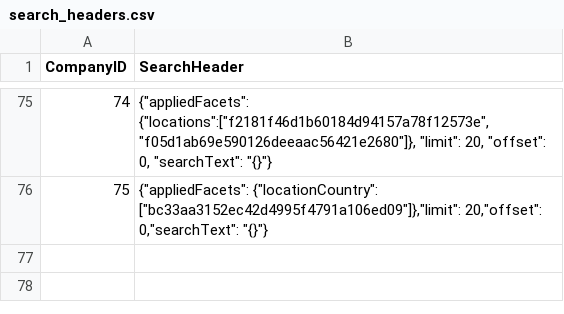
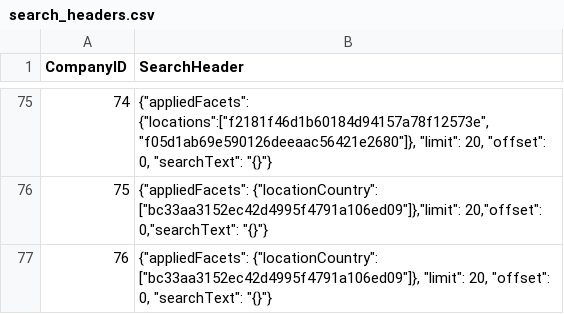
Before and after one commit to mehtajinesh/New-Full-Time-Jobs-Notifier, a CSV file: data/search_headers.csv, drawn as a sheet; only a part is shown, gaps mark what is left out; the diff names each change by its address in the sheet, - before the commit and + after, or states it on an @@ line.

```diff
--- a/data/search_headers.csv
+++ b/data/search_headers.csv
+row 77: 76 | {"appliedFacets": {"locationCountry": ["bc33aa3152ec42d4995f4791a106ed09"]}, "limit": 20, "offset": 0, "searchText": "{}"}
```
Also changed, not shown: data/already_known_jobs.csv, data/company_data.csv, 3 other files.
